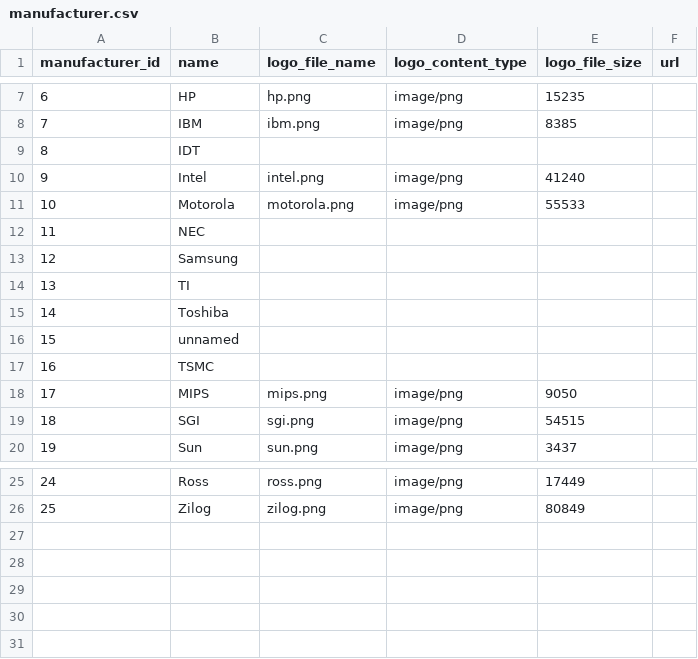
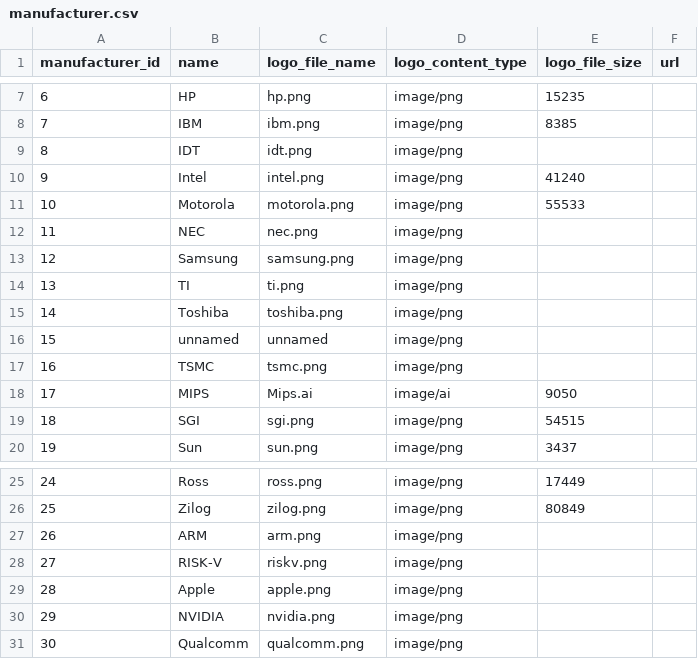
Before and after one commit to warichter1/processors, a CSV file: cpudb/manufacturer.csv, drawn as a sheet; only a part is shown, gaps mark what is left out.

Commit message:
cleaned up column id->label code, add additional manufacturers. Add missing vendor logos not in original data.

```diff
--- a/cpudb/manufacturer.csv
+++ b/cpudb/manufacturer.csv
@@ -8,12 +8,12 @@ manufacturer_id,name,logo_file_name,logo_content_type,logo_file_size,url
 7,IBM,ibm.png,image/png,8385,
-8,IDT,,,,
+8,IDT,idt.png,image/png,,
 9,Intel,intel.png,image/png,41240,
 10,Motorola,motorola.png,image/png,55533,
-11,NEC,,,,
-12,Samsung,,,,
-13,TI,,,,
-14,Toshiba,,,,
-15,unnamed,,,,
-16,TSMC,,,,
-17,MIPS,mips.png,image/png,9050,
+11,NEC,nec.png,image/png,,
+12,Samsung,samsung.png,image/png,,
+13,TI,ti.png,image/png,,
+14,Toshiba,toshiba.png,image/png,,
+15,unnamed,unnamed,image/png,,
+16,TSMC,tsmc.png,image/png,,
+17,MIPS,Mips.ai,image/ai,9050,
 18,SGI,sgi.png,image/png,54515,
@@ -26 +26,6 @@ manufacturer_id,name,logo_file_name,logo_content_type,logo_file_size,url
 25,Zilog,zilog.png,image/png,80849,
+26,ARM,arm.png,image/png,,
+27,RISK-V,riskv.png,image/png,,
+28,Apple,apple.png,image/png,,
+29,NVIDIA,nvidia.png,image/png,,
+30,Qualcomm,qualcomm.png,image/png,,
```
Also changed, not shown: 31 other files.
